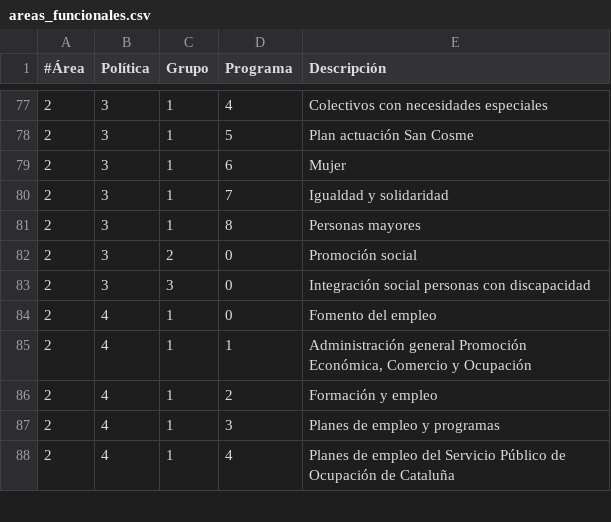
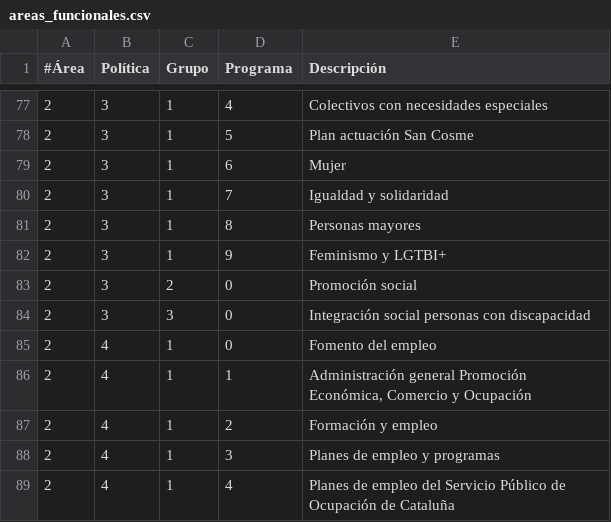
Before and after one commit to civio/presupuesto-elprat, a CSV file: data/es/areas_funcionales.csv, drawn as a sheet; only a part is shown, gaps mark what is left out.

```diff
--- a/data/es/areas_funcionales.csv
+++ b/data/es/areas_funcionales.csv
@@ -81,2 +81,3 @@
 2,3,1,8,Personas mayores
+2,3,1,9,Feminismo y LGTBI+
 2,3,2,0,Promoción social
```
Also changed, not shown: data/ca/areas_funcionales.csv, data/ca/clasificacion_economica.csv, 5 other files.
